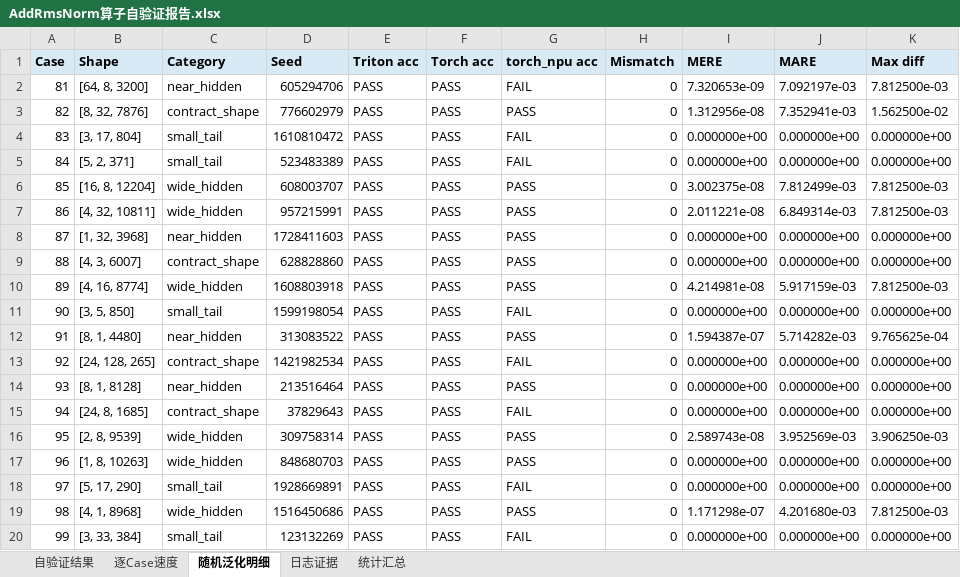
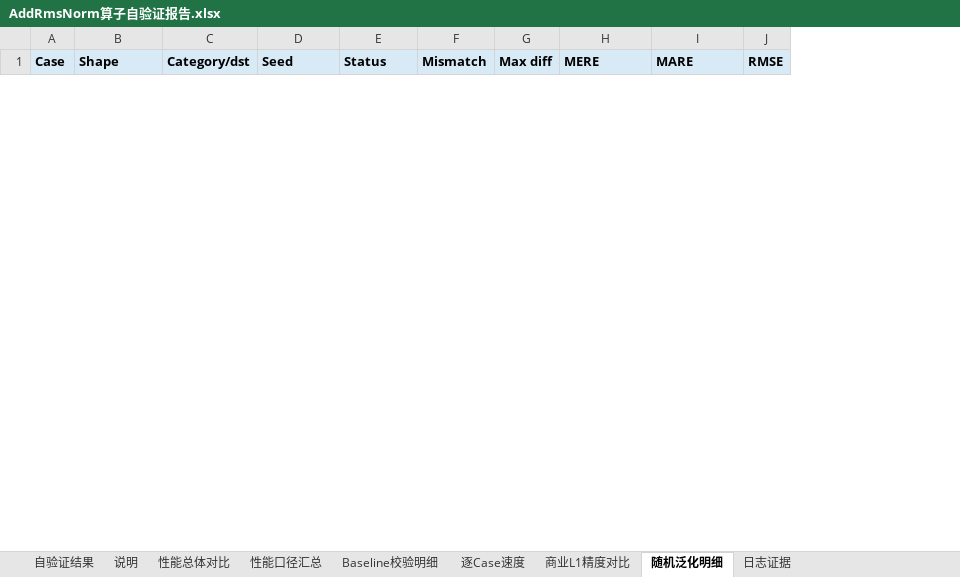
Before and after one commit to chongweiliu/triton-ascend, an Excel workbook: third_party/ascend/tutorials/add_rms_norm/AddRmsNorm算子自验证报告.xlsx, sheet 随机泛化明细, drawn as a sheet; only a part is shown; values as stored, in another font and other column widths than the file's, no borders; removed rows and columns are numbered as before the commit, all else as after; the diff covers the shown part only; the diff names each change by its address in the sheet, - before the commit and + after, or states it on an @@ line.

```diff
--- a/third_party/ascend/tutorials/add_rms_norm/AddRmsNorm算子自验证报告.xlsx (sheet 随机泛化明细)
+++ b/third_party/ascend/tutorials/add_rms_norm/AddRmsNorm算子自验证报告.xlsx (sheet 随机泛化明细)
-sheet tab: 统计汇总
+sheet tab: Baseline校验明细
+sheet tab: 说明
+sheet tab: 性能总体对比
+sheet tab: 性能口径汇总
+sheet tab: 商业L1精度对比
@@ sheet tab order changed: 自验证结果 | 说明 | 性能总体对比 | 性能口径汇总 | Baseline校验明细 | 逐Case速度 | 商业L1精度对比 | 随机泛化明细 | 日志证据 @@
-column C (Category), empty
+column C (Category/dst), empty
-column F (Torch acc), empty
-column G (torch_npu acc), empty
+column G (Max diff), empty
-column K (Max diff), empty
+column J (RMSE), empty
-E1: Triton acc
+E1: Status
-row 2: 81 | [64, 8, 3200] | near_hidden | 605294706 | PASS | PASS | FAIL | 0 | 7.320653e-09 | 7.092197e-03 | 7.812500e-03
-row 3: 82 | [8, 32, 7876] | contract_shape | 776602979 | PASS | PASS | PASS | 0 | 1.312956e-08 | 7.352941e-03 | 1.562500e-02
-row 4: 83 | [3, 17, 804] | small_tail | 1610810472 | PASS | PASS | FAIL | 0 | 0.000000e+00 | 0.000000e+00 | 0.000000e+00
-row 5: 84 | [5, 2, 371] | small_tail | 523483389 | PASS | PASS | FAIL | 0 | 0.000000e+00 | 0.000000e+00 | 0.000000e+00
-row 6: 85 | [16, 8, 12204] | wide_hidden | 608003707 | PASS | PASS | PASS | 0 | 3.002375e-08 | 7.812499e-03 | 7.812500e-03
-row 7: 86 | [4, 32, 10811] | wide_hidden | 957215991 | PASS | PASS | PASS | 0 | 2.011221e-08 | 6.849314e-03 | 7.812500e-03
-row 8: 87 | [1, 32, 3968] | near_hidden | 1728411603 | PASS | PASS | PASS | 0 | 0.000000e+00 | 0.000000e+00 | 0.000000e+00
-row 9: 88 | [4, 3, 6007] | contract_shape | 628828860 | PASS | PASS | PASS | 0 | 0.000000e+00 | 0.000000e+00 | 0.000000e+00
-row 10: 89 | [4, 16, 8774] | wide_hidden | 1608803918 | PASS | PASS | PASS | 0 | 4.214981e-08 | 5.917159e-03 | 7.812500e-03
-row 11: 90 | [3, 5, 850] | small_tail | 1599198054 | PASS | PASS | FAIL | 0 | 0.000000e+00 | 0.000000e+00 | 0.000000e+00
-row 12: 91 | [8, 1, 4480] | near_hidden | 313083522 | PASS | PASS | PASS | 0 | 1.594387e-07 | 5.714282e-03 | 9.765625e-04
-row 13: 92 | [24, 128, 265] | contract_shape | 1421982534 | PASS | PASS | FAIL | 0 | 0.000000e+00 | 0.000000e+00 | 0.000000e+00
-row 14: 93 | [8, 1, 8128] | near_hidden | 213516464 | PASS | PASS | PASS | 0 | 0.000000e+00 | 0.000000e+00 | 0.000000e+00
-row 15: 94 | [24, 8, 1685] | contract_shape | 37829643 | PASS | PASS | FAIL | 0 | 0.000000e+00 | 0.000000e+00 | 0.000000e+00
-row 16: 95 | [2, 8, 9539] | wide_hidden | 309758314 | PASS | PASS | PASS | 0 | 2.589743e-08 | 3.952569e-03 | 3.906250e-03
-row 17: 96 | [1, 8, 10263] | wide_hidden | 848680703 | PASS | PASS | PASS | 0 | 0.000000e+00 | 0.000000e+00 | 0.000000e+00
-row 18: 97 | [5, 17, 290] | small_tail | 1928669891 | PASS | PASS | FAIL | 0 | 0.000000e+00 | 0.000000e+00 | 0.000000e+00
-row 19: 98 | [4, 1, 8968] | wide_hidden | 1516450686 | PASS | PASS | PASS | 0 | 1.171298e-07 | 4.201680e-03 | 7.812500e-03
-row 20: 99 | [3, 33, 384] | small_tail | 123132269 | PASS | PASS | FAIL | 0 | 0.000000e+00 | 0.000000e+00 | 0.000000e+00
```
Also changed, not shown: 40 added rows and 21 removed rows elsewhere in this sheet, sheet 逐Case速度, sheet 日志证据, sheet 自验证结果, sheet Baseline校验明细, 21 other files.
